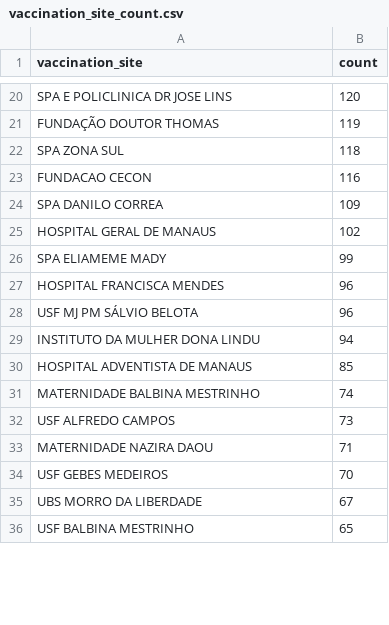
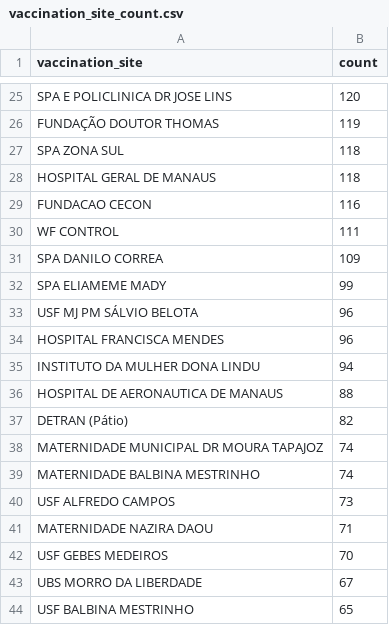
Before and after one commit to rbelem/vacina-manaus-backend, a CSV file: analytics/vaccination_site_count.csv, drawn as a sheet; only a part is shown, gaps mark what is left out; the diff covers the shown part only.

```diff
--- a/analytics/vaccination_site_count.csv
+++ b/analytics/vaccination_site_count.csv
@@ -22,10 +27,13 @@ FUNDAÇÃO DOUTOR THOMAS,119
 SPA ZONA SUL,118
+HOSPITAL GERAL DE MANAUS,118
 FUNDACAO CECON,116
+WF CONTROL,111
 SPA DANILO CORREA,109
-HOSPITAL GERAL DE MANAUS,102
 SPA ELIAMEME MADY,99
+USF MJ PM SÁLVIO BELOTA,96
 HOSPITAL FRANCISCA MENDES,96
-USF MJ PM SÁLVIO BELOTA,96
 INSTITUTO DA MULHER DONA LINDU,94
-HOSPITAL ADVENTISTA DE MANAUS,85
+HOSPITAL DE AERONAUTICA DE MANAUS,88
+DETRAN (Pátio),82
+MATERNIDADE MUNICIPAL DR MOURA TAPAJOZ,74
 MATERNIDADE BALBINA MESTRINHO,74
```
Also changed, not shown: 8 added rows, 4 removed rows, 1 moved row and 7 edited cells elsewhere in this file, analytics/service_group_count.csv, analytics/uncategorized_service_group_by_vaccination_site_full_data.csv, 14 other files.
